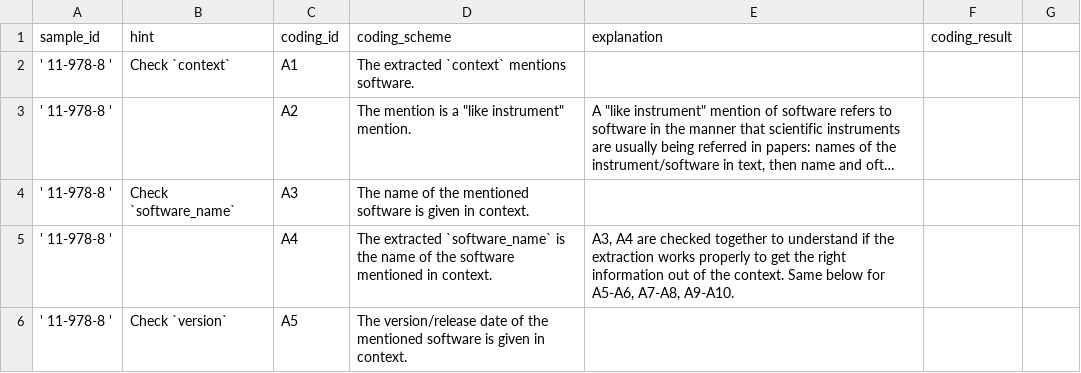
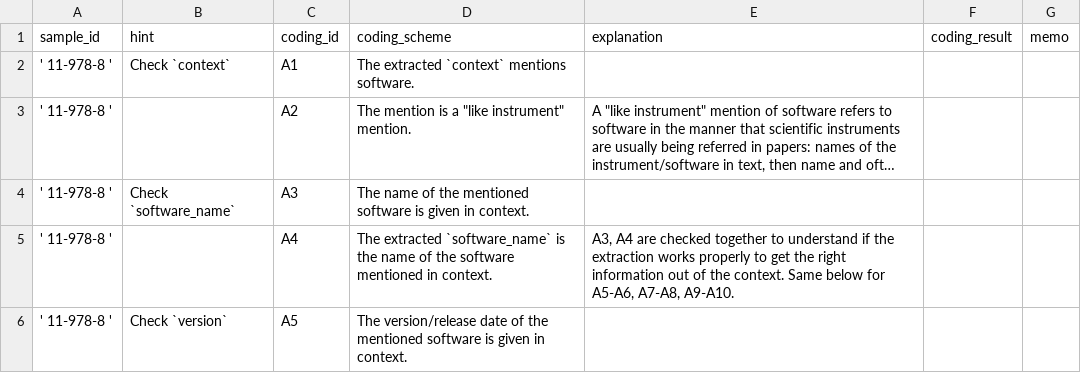
Before and after one commit to caifand/cord19-sw-analysis, a CSV file: docs/coding_sheet_v1_hannah.csv, drawn as a sheet; only a part is shown; long unchanged cells end in …; the diff names each change by its address in the sheet, - before the commit and + after, or states it on an @@ line.

Commit message:
add memo field

```diff
--- a/docs/coding_sheet_v1_hannah.csv
+++ b/docs/coding_sheet_v1_hannah.csv
-G1: (empty)
+G1: memo
```
Also changed, not shown: docs/coding_sheet_v1_james.csv.
